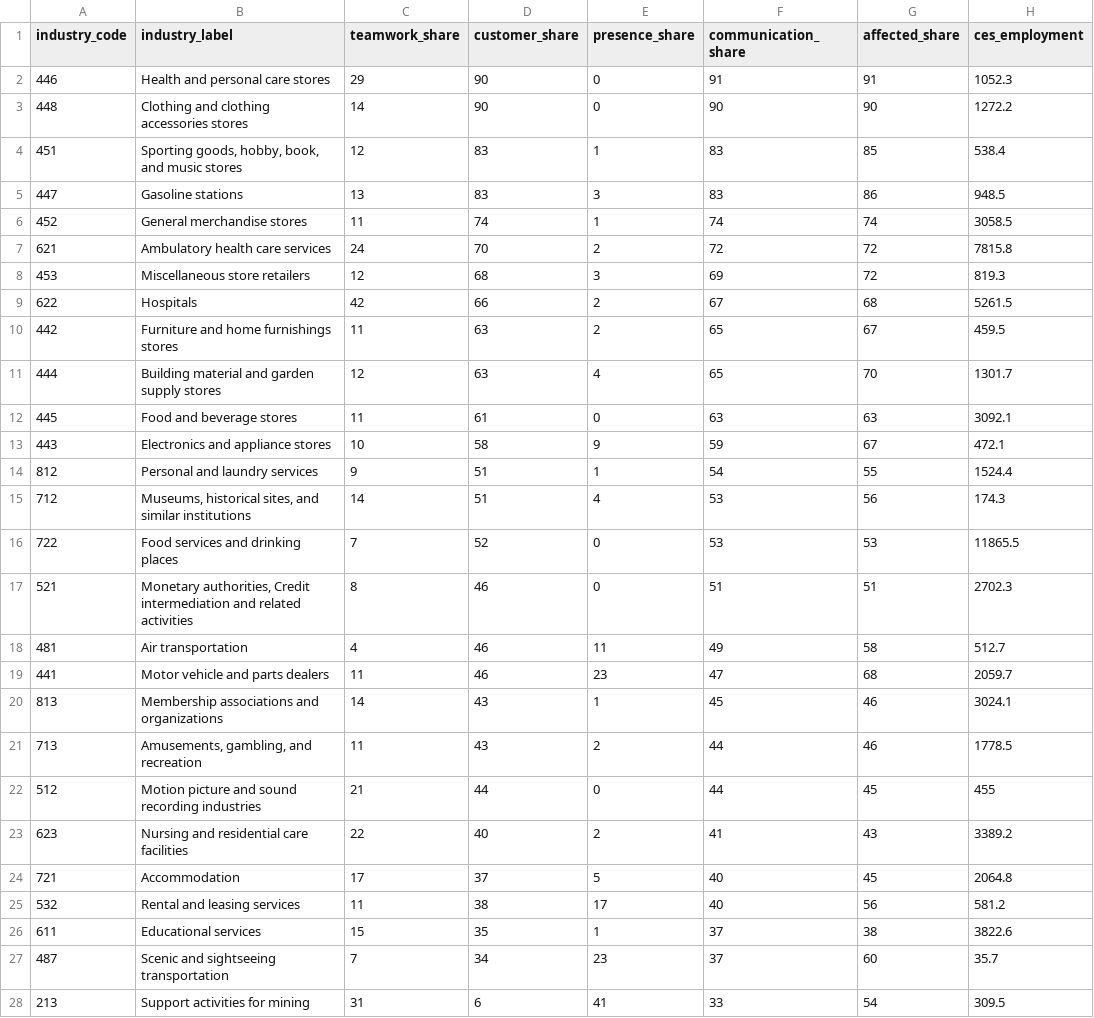
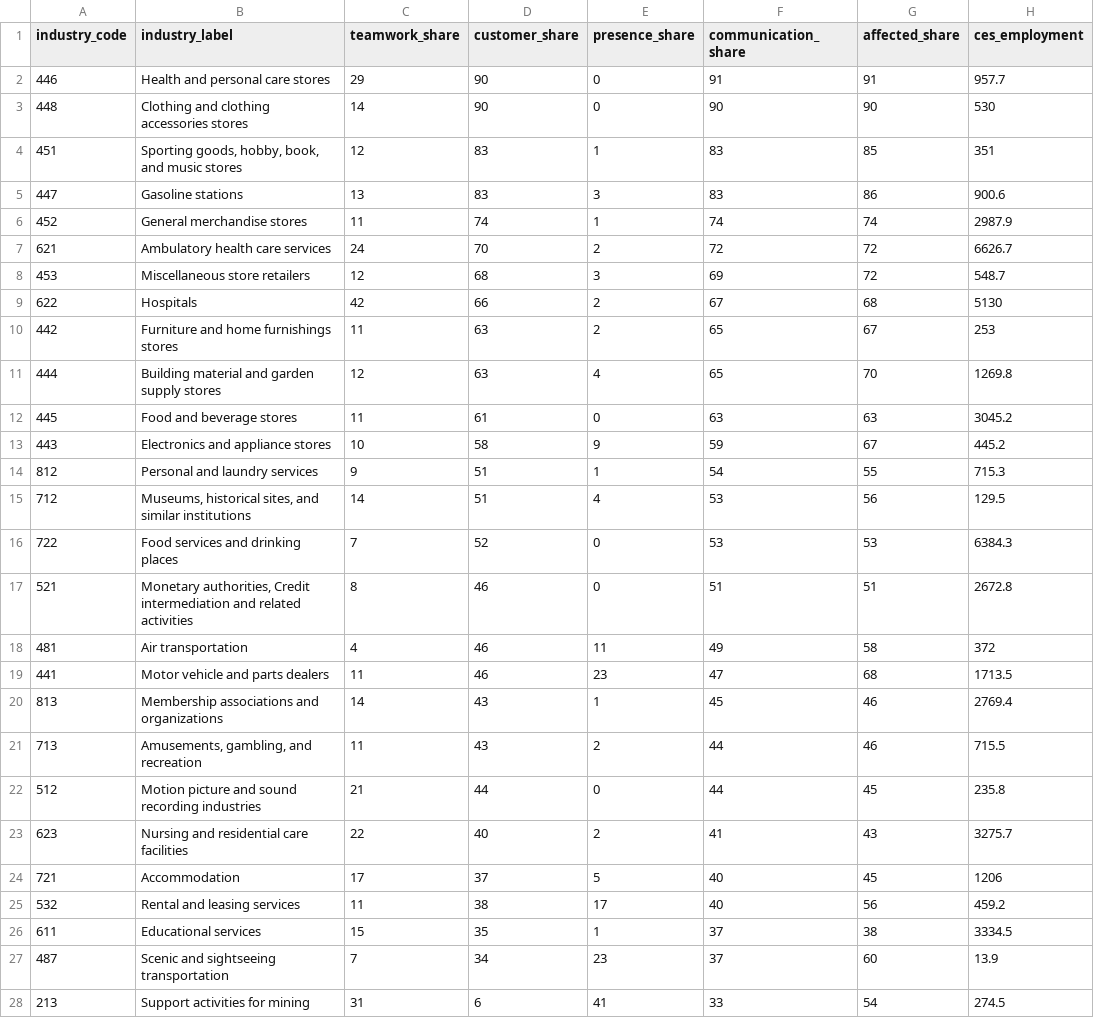
Before and after one commit to ceumicrodata/social-distancing, a CSV file: data/derived/industry-index.csv, drawn as a sheet; only a part is shown; the diff covers the shown part only.

Commit message:
Recompute results with April 2020 CES employment shares

```diff
--- a/data/derived/industry-index.csv
+++ b/data/derived/industry-index.csv
@@ -1,28 +1,28 @@
 industry_code,industry_label,teamwork_share,customer_share,presence_share,communication_share,affected_share,ces_employment
-446,Health and personal care stores,29,90,0,91,91,1052.3
-448,Clothing and clothing accessories stores,14,90,0,90,90,1272.2
-451,"Sporting goods, hobby, book, and music stores",12,83,1,83,85,538.4
-447,Gasoline stations,13,83,3,83,86,948.5
-452,General merchandise stores,11,74,1,74,74,3058.5
-621,Ambulatory health care services,24,70,2,72,72,7815.8
-453,Miscellaneous store retailers,12,68,3,69,72,819.3
-622,Hospitals,42,66,2,67,68,5261.5
-442,Furniture and home furnishings stores,11,63,2,65,67,459.5
-444,Building material and garden supply stores,12,63,4,65,70,1301.7
-445,Food and beverage stores,11,61,0,63,63,3092.1
-443,Electronics and appliance stores,10,58,9,59,67,472.1
-812,Personal and laundry services,9,51,1,54,55,1524.4
-712,"Museums, historical sites, and similar institutions",14,51,4,53,56,174.3
-722,Food services and drinking places,7,52,0,53,53,11865.5
-521,"Monetary authorities, Credit intermediation and related activities",8,46,0,51,51,2702.3
-481,Air transportation,4,46,11,49,58,512.7
-441,Motor vehicle and parts dealers,11,46,23,47,68,2059.7
-813,Membership associations and organizations,14,43,1,45,46,3024.1
-713,"Amusements, gambling, and recreation",11,43,2,44,46,1778.5
-512,Motion picture and sound recording industries,21,44,0,44,45,455
-623,Nursing and residential care facilities,22,40,2,41,43,3389.2
-721,Accommodation,17,37,5,40,45,2064.8
-532,Rental and leasing services,11,38,17,40,56,581.2
-611,Educational services,15,35,1,37,38,3822.6
-487,Scenic and sightseeing transportation,7,34,23,37,60,35.7
-213,Support activities for mining,31,6,41,33,54,309.5
+446,Health and personal care stores,29,90,0,91,91,957.7
+448,Clothing and clothing accessories stores,14,90,0,90,90,530
+451,"Sporting goods, hobby, book, and music stores",12,83,1,83,85,351
+447,Gasoline stations,13,83,3,83,86,900.6
+452,General merchandise stores,11,74,1,74,74,2987.9
+621,Ambulatory health care services,24,70,2,72,72,6626.7
+453,Miscellaneous store retailers,12,68,3,69,72,548.7
+622,Hospitals,42,66,2,67,68,5130
+442,Furniture and home furnishings stores,11,63,2,65,67,253
+444,Building material and garden supply stores,12,63,4,65,70,1269.8
+445,Food and beverage stores,11,61,0,63,63,3045.2
+443,Electronics and appliance stores,10,58,9,59,67,445.2
+812,Personal and laundry services,9,51,1,54,55,715.3
+712,"Museums, historical sites, and similar institutions",14,51,4,53,56,129.5
+722,Food services and drinking places,7,52,0,53,53,6384.3
+521,"Monetary authorities, Credit intermediation and related activities",8,46,0,51,51,2672.8
+481,Air transportation,4,46,11,49,58,372
+441,Motor vehicle and parts dealers,11,46,23,47,68,1713.5
+813,Membership associations and organizations,14,43,1,45,46,2769.4
+713,"Amusements, gambling, and recreation",11,43,2,44,46,715.5
+512,Motion picture and sound recording industries,21,44,0,44,45,235.8
+623,Nursing and residential care facilities,22,40,2,41,43,3275.7
+721,Accommodation,17,37,5,40,45,1206
+532,Rental and leasing services,11,38,17,40,56,459.2
+611,Educational services,15,35,1,37,38,3334.5
+487,Scenic and sightseeing transportation,7,34,23,37,60,13.9
+213,Support activities for mining,31,6,41,33,54,274.5
```
Also changed, not shown: 55 edited cells elsewhere in this file, analysis/cost_by_naics2.csv, data/derived/top-industries.csv, 19 other files.
